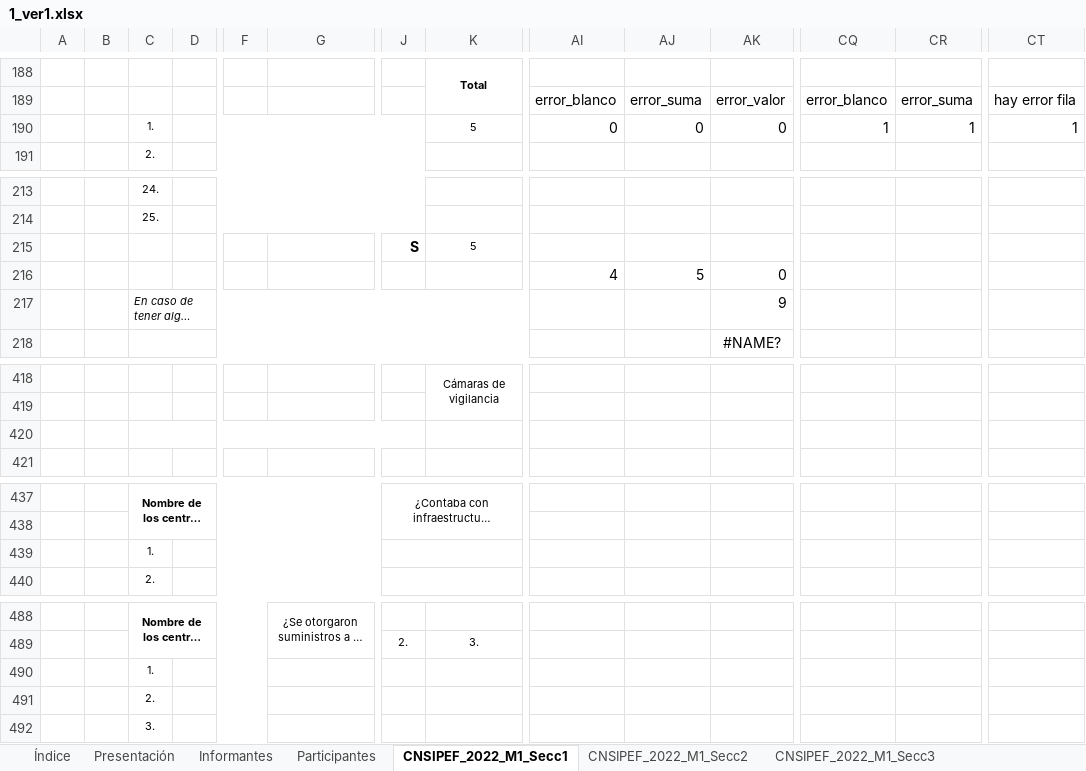
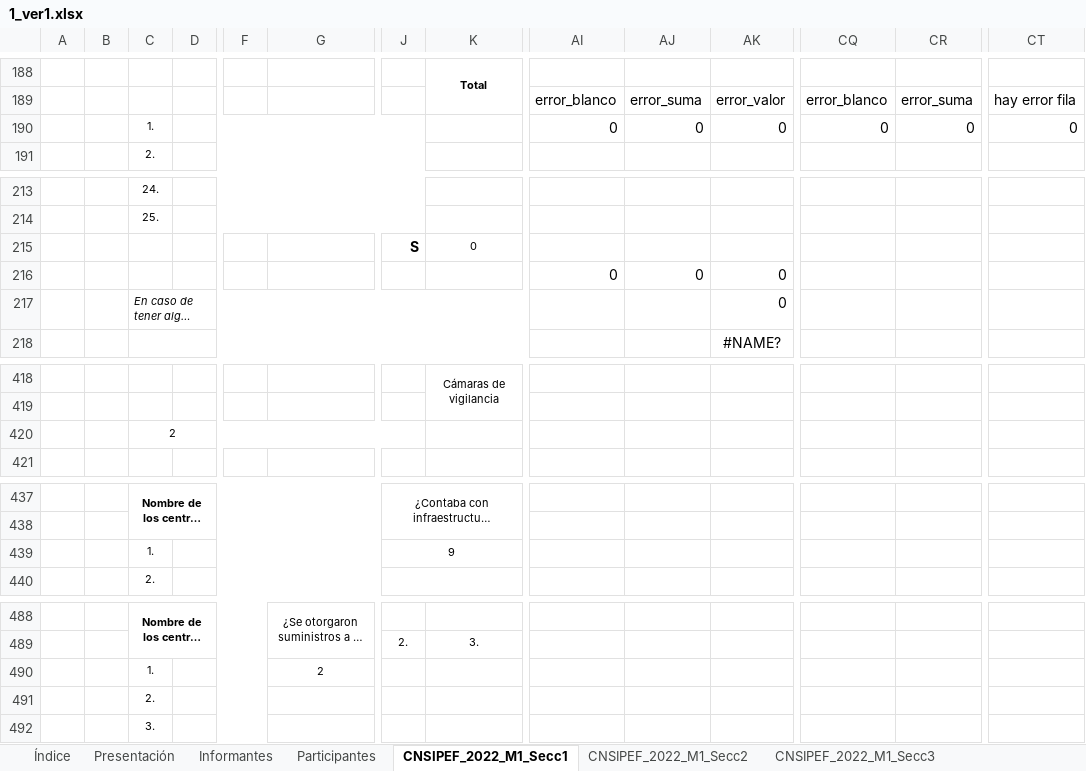
Before and after one commit to Aveleyraa/validaciones, an Excel workbook: src/apps/1_ver1.xlsx, sheet CNSIPEF_2022_M1_Secc1, drawn as a sheet; only a part is shown, gaps mark what is left out; long unchanged cells end in …; values as stored, in another font and other column widths than the file's, no borders; charts and pictures and conditional formats not drawn; the diff covers the shown part only; the diff names each change by its address in the sheet, - before the commit and + after, or states it on an @@ line.

```diff
--- a/src/apps/1_ver1.xlsx (sheet CNSIPEF_2022_M1_Secc1)
+++ b/src/apps/1_ver1.xlsx (sheet CNSIPEF_2022_M1_Secc1)
-K190: 5
+K190: (empty)
-CQ190: 1
+CQ190: 0
-CR190: 1
+CR190: 0
-CT190: 1
+CT190: 0
-K215: 5
+K215: 0
-AI216: 4
+AI216: 0
-AJ216: 5
+AJ216: 0
-AK217: 9
+AK217: 0
-C420: (empty)
+C420: 2
-J439: (empty)
+J439: 9
-G490: (empty)
+G490: 2
```
Also changed, not shown: 3 edited cells elsewhere in this sheet, sheet CNSIPEF_2022_M1_Secc2, sheet CNSIPEF_2022_M1_Secc3, sheet CNSIPEF_2022_M1_Secc6, sheet CNSIPEF_2022_M1_Secc5, sheet CNSIPEF_2022_M1_Secc8, sheet CNSIPEF_2022_M1_Secc9, formulas that keep their value, 3 other files.
